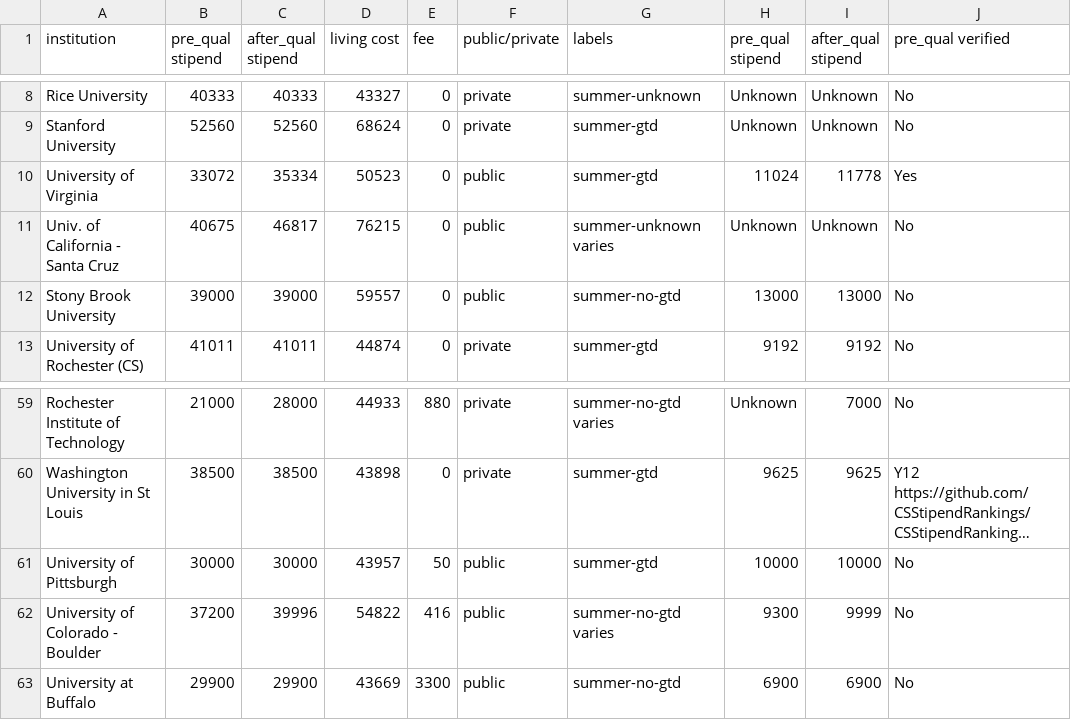
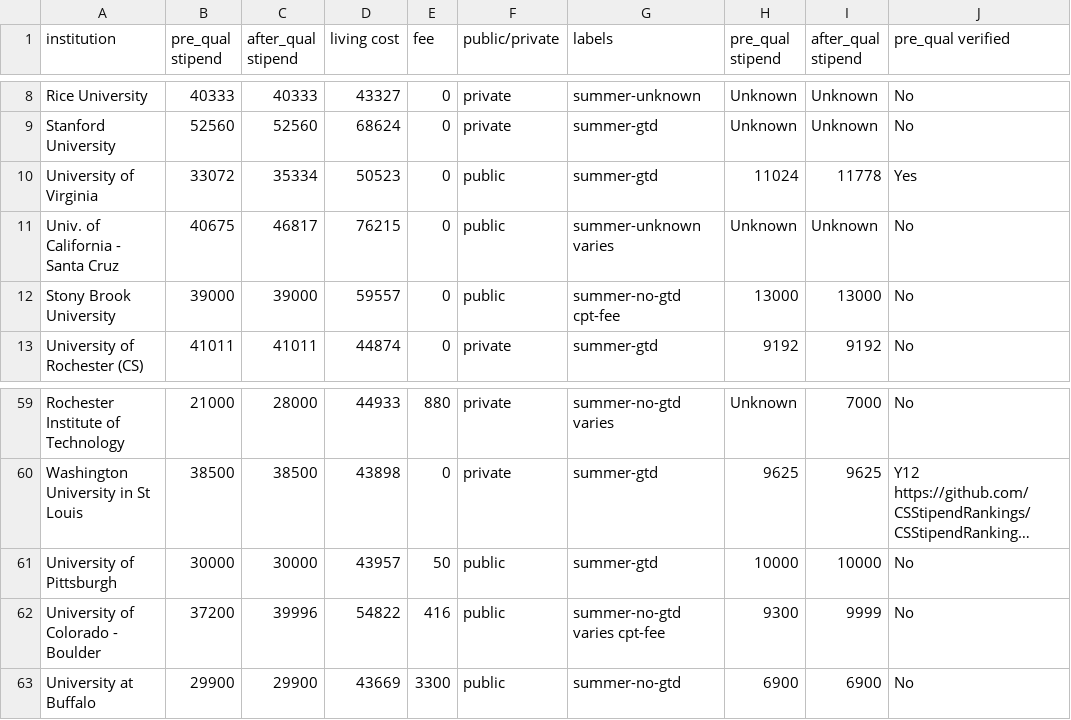
Before and after one commit to CSStipendRankings/CSStipendRankings, a CSV file: stipend-us.csv, drawn as a sheet; only a part is shown, gaps mark what is left out; long unchanged cells end in …; the diff names each change by its address in the sheet, - before the commit and + after, or states it on an @@ line.

Commit message:
Adding CPT Fee label for two universities

```diff
--- a/stipend-us.csv
+++ b/stipend-us.csv
-G12 (labels): summer-no-gtd
+G12 (labels): summer-no-gtd cpt-fee
-G62 (labels): summer-no-gtd varies
+G62 (labels): summer-no-gtd varies cpt-fee
```
